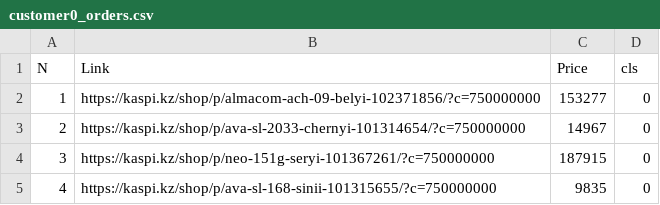
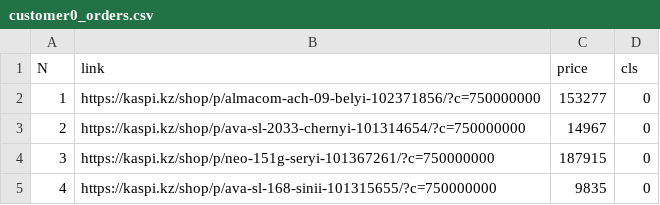
Before and after one commit to BatyaGG/kaspibot, a CSV file: Customer_data/customer0_orders.csv, drawn as a sheet; only a part is shown.

```diff
--- a/Customer_data/customer0_orders.csv
+++ b/Customer_data/customer0_orders.csv
@@ -1,2 +1,2 @@
-N;Link;Price;cls;
+N;link;price;cls;
 1;https://kaspi.kz/shop/p/almacom-ach-09-belyi-102371856/?c=750000000;153277;0;
```
Also changed, not shown: 1 other file.
